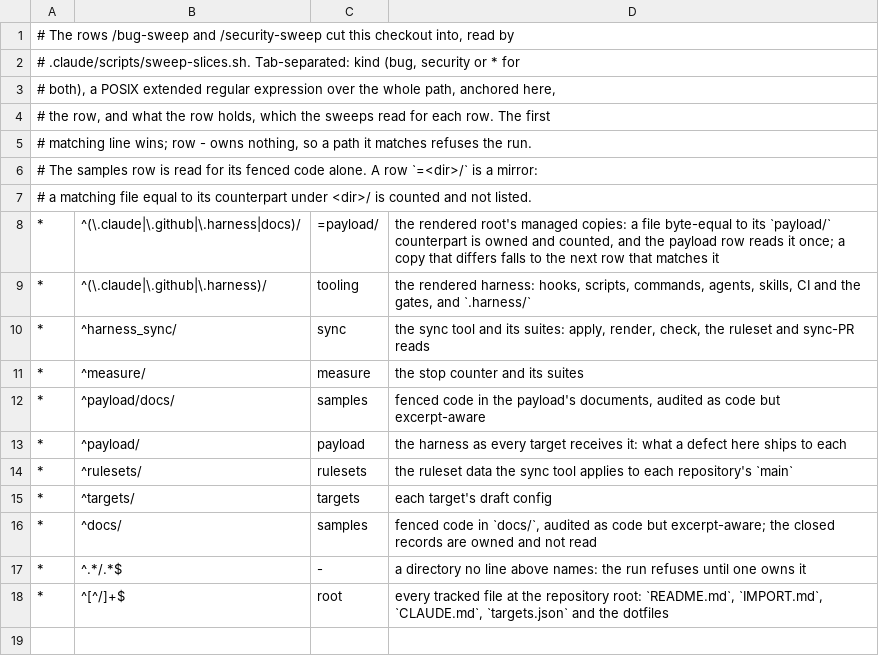
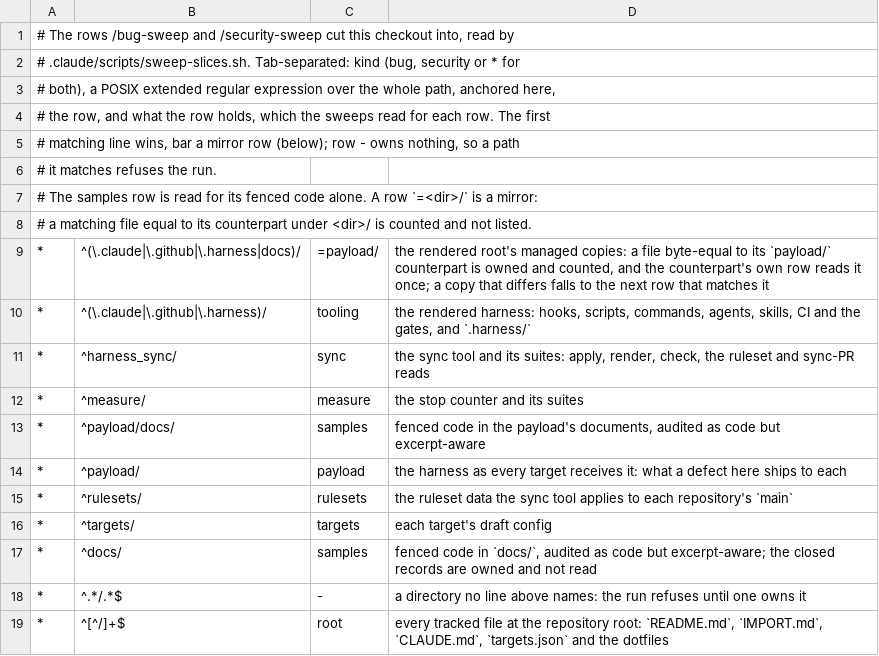
Before and after one commit to alexander-shamray/blueprint-harness, a TSV file: .harness/sweep-rows.tsv, drawn as a sheet.

```diff
--- a/.harness/sweep-rows.tsv
+++ b/.harness/sweep-rows.tsv
@@ -4,6 +4,7 @@
 # the row, and what the row holds, which the sweeps read for each row. The first
-# matching line wins; row - owns nothing, so a path it matches refuses the run.
+# matching line wins, bar a mirror row (below); row - owns nothing, so a path
+# it matches refuses the run.
 # The samples row is read for its fenced code alone. A row `=<dir>/` is a mirror:
 # a matching file equal to its counterpart under <dir>/ is counted and not listed.
-*	^(\.claude|\.github|\.harness|docs)/	=payload/	the rendered root's managed copies: a file byte-equal to its `payload/` counterpart is owned and counted, and the payload row reads it once; a copy that differs falls to the next row that matches it
+*	^(\.claude|\.github|\.harness|docs)/	=payload/	the rendered root's managed copies: a file byte-equal to its `payload/` counterpart is owned and counted, and the counterpart's own row reads it once; a copy that differs falls to the next row that matches it
 *	^(\.claude|\.github|\.harness)/	tooling	the rendered harness: hooks, scripts, commands, agents, skills, CI and the gates, and `.harness/`
```
Also changed, not shown: 3 other files.
